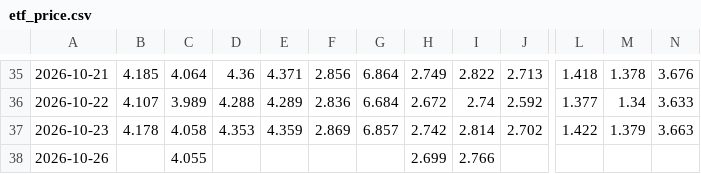
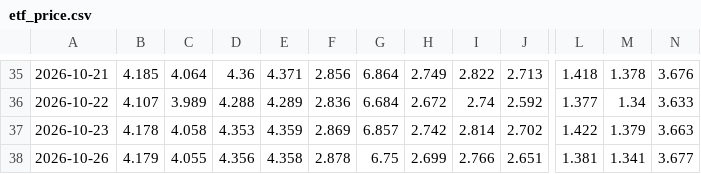
Before and after one commit to tony252/A-SHARE-dashboard, a CSV file: data/etf_price.csv, drawn as a sheet; only a part is shown, gaps mark what is left out; the diff names each change by its address in the sheet, - before the commit and + after, or states it on an @@ line.

```diff
--- a/data/etf_price.csv
+++ b/data/etf_price.csv
-B38: (empty)
+B38: 4.179
-D38: (empty)
+D38: 4.356
-E38: (empty)
+E38: 4.358
-F38: (empty)
+F38: 2.878
-G38: (empty)
+G38: 6.75
-J38: (empty)
+J38: 2.651
-L38: (empty)
+L38: 1.381
-M38: (empty)
+M38: 1.341
-N38: (empty)
+N38: 3.677
```
Also changed, not shown: data/etf_flow.csv, 5 other files.
